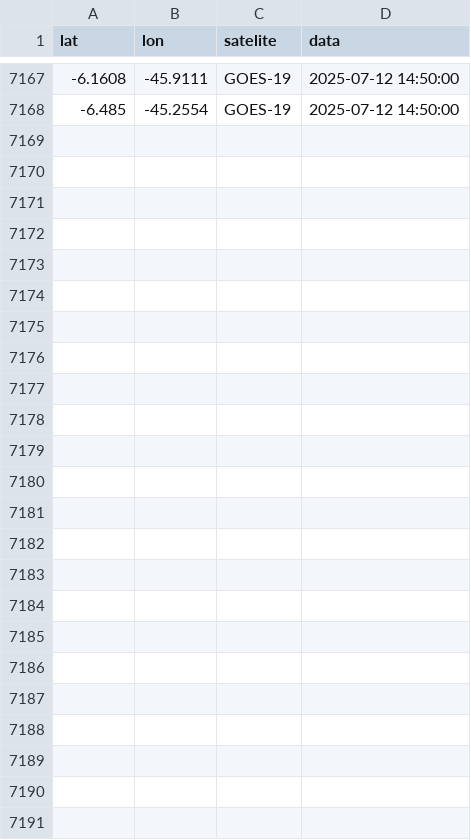
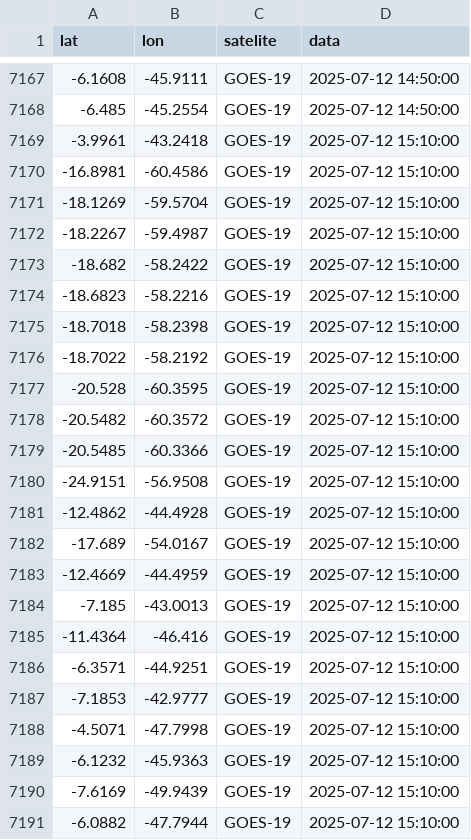
Before and after one commit to wesleey/inpe, a CSV file: queimadas.csv, drawn as a sheet; only a part is shown, gaps mark what is left out; the diff names each change by its address in the sheet, - before the commit and + after, or states it on an @@ line.

```diff
--- a/queimadas.csv
+++ b/queimadas.csv
+row 7169: -3.9961 | -43.2418 | GOES-19 | 2025-07-12 15:10:00
+row 7170: -16.8981 | -60.4586 | GOES-19 | 2025-07-12 15:10:00
+row 7171: -18.1269 | -59.5704 | GOES-19 | 2025-07-12 15:10:00
+row 7172: -18.2267 | -59.4987 | GOES-19 | 2025-07-12 15:10:00
+row 7173: -18.682 | -58.2422 | GOES-19 | 2025-07-12 15:10:00
+row 7174: -18.6823 | -58.2216 | GOES-19 | 2025-07-12 15:10:00
+row 7175: -18.7018 | -58.2398 | GOES-19 | 2025-07-12 15:10:00
+row 7176: -18.7022 | -58.2192 | GOES-19 | 2025-07-12 15:10:00
+row 7177: -20.528 | -60.3595 | GOES-19 | 2025-07-12 15:10:00
+row 7178: -20.5482 | -60.3572 | GOES-19 | 2025-07-12 15:10:00
+row 7179: -20.5485 | -60.3366 | GOES-19 | 2025-07-12 15:10:00
+row 7180: -24.9151 | -56.9508 | GOES-19 | 2025-07-12 15:10:00
+row 7181: -12.4862 | -44.4928 | GOES-19 | 2025-07-12 15:10:00
+row 7182: -17.689 | -54.0167 | GOES-19 | 2025-07-12 15:10:00
+row 7183: -12.4669 | -44.4959 | GOES-19 | 2025-07-12 15:10:00
+row 7184: -7.185 | -43.0013 | GOES-19 | 2025-07-12 15:10:00
+row 7185: -11.4364 | -46.416 | GOES-19 | 2025-07-12 15:10:00
+row 7186: -6.3571 | -44.9251 | GOES-19 | 2025-07-12 15:10:00
+row 7187: -7.1853 | -42.9777 | GOES-19 | 2025-07-12 15:10:00
+row 7188: -4.5071 | -47.7998 | GOES-19 | 2025-07-12 15:10:00
+row 7189: -6.1232 | -45.9363 | GOES-19 | 2025-07-12 15:10:00
+row 7190: -7.6169 | -49.9439 | GOES-19 | 2025-07-12 15:10:00
+row 7191: -6.0882 | -47.7944 | GOES-19 | 2025-07-12 15:10:00
```
Also changed, not shown: 1 other file.
